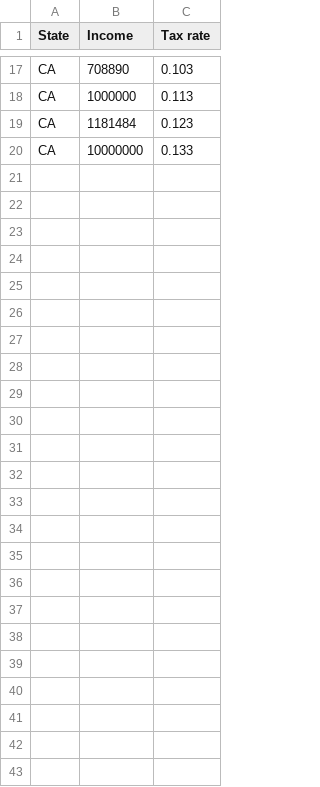
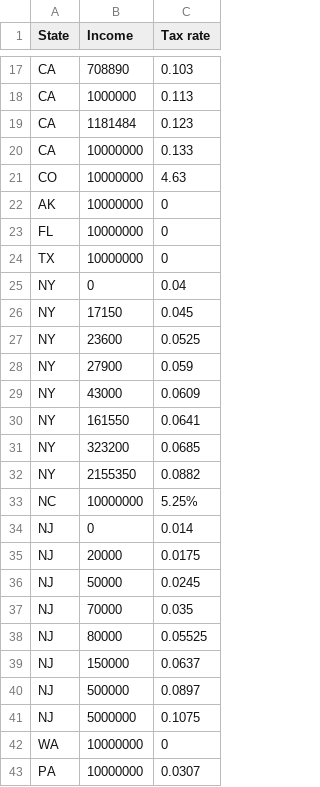
Before and after one commit to emanuelg84/tax-calculator, a CSV file: data/State_tax_m.csv, drawn as a sheet; only a part is shown, gaps mark what is left out; the diff names each change by its address in the sheet, - before the commit and + after, or states it on an @@ line.

```diff
--- a/data/State_tax_m.csv
+++ b/data/State_tax_m.csv
+row 21: CO | 10000000 | 4.63
+row 22: AK | 10000000 | 0
+row 23: FL | 10000000 | 0
+row 24: TX | 10000000 | 0
+row 25: NY | 0 | 0.04
+row 26: NY | 17150 | 0.045
+row 27: NY | 23600 | 0.0525
+row 28: NY | 27900 | 0.059
+row 29: NY | 43000 | 0.0609
+row 30: NY | 161550 | 0.0641
+row 31: NY | 323200 | 0.0685
+row 32: NY | 2155350 | 0.0882
+row 33: NC | 10000000 | 5.25%
+row 34: NJ | 0 | 0.014
+row 35: NJ | 20000 | 0.0175
+row 36: NJ | 50000 | 0.0245
+row 37: NJ | 70000 | 0.035
+row 38: NJ | 80000 | 0.05525
+row 39: NJ | 150000 | 0.0637
+row 40: NJ | 500000 | 0.0897
+row 41: NJ | 5000000 | 0.1075
+row 42: WA | 10000000 | 0
+row 43: PA | 10000000 | 0.0307
```
Also changed, not shown: data/State_tax_s.csv, 1 other file.
